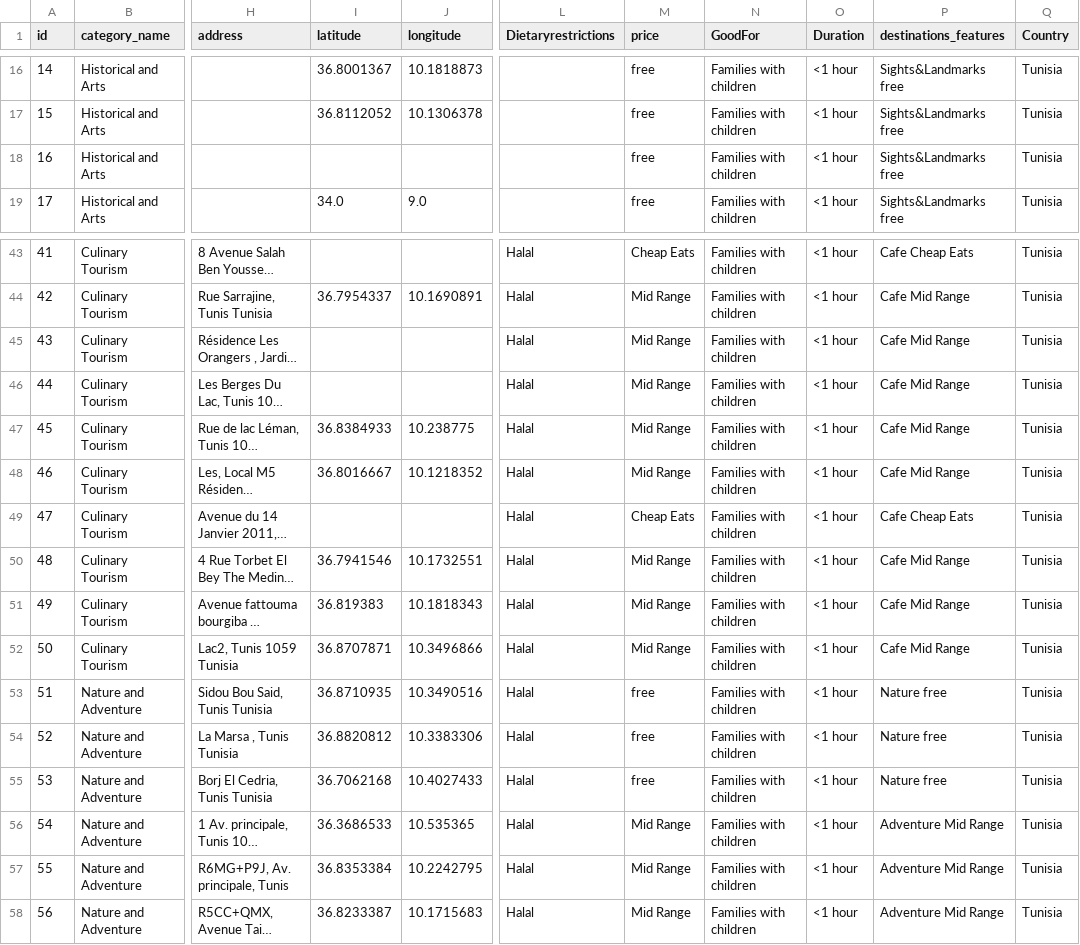
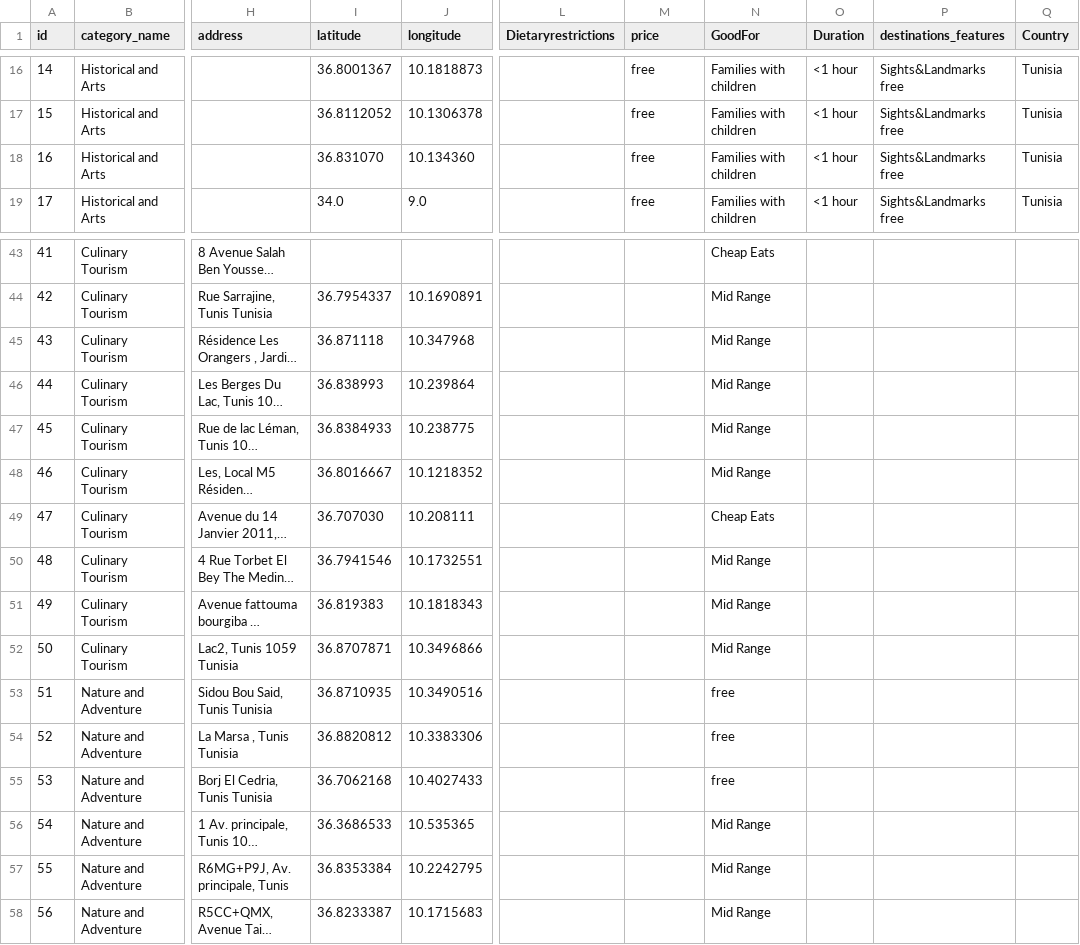
Before and after one commit to GhassenFarjallah/TourismProject, a CSV file: FrontBack/test_00/Tourism.csv, drawn as a sheet; only a part is shown, gaps mark what is left out; long unchanged cells end in …; the diff covers the shown part only; the diff names each change by its address in the sheet, - before the commit and + after, or states it on an @@ line.

Commit message:
DestinationsForAllUsers

```diff
--- a/FrontBack/test_00/Tourism.csv
+++ b/FrontBack/test_00/Tourism.csv
-I18 (latitude): (empty)
+I18 (latitude): 36.831070
-J18 (longitude): (empty)
+J18 (longitude): 10.134360
-L43:L58 (Dietaryrestrictions): Halal
+L43:L58 (Dietaryrestrictions): (empty)
-M43 (price): Cheap Eats
+M43 (price): (empty)
-N43 (GoodFor): Families with children
+N43 (GoodFor): Cheap Eats
-O43:O58 (Duration): <1 hour
+O43:O58 (Duration): (empty)
-P43 (destinations_features): Cafe Cheap Eats
+P43 (destinations_features): (empty)
-Q43:Q58 (Country): Tunisia
+Q43:Q58 (Country): (empty)
-M44:M48 (price): Mid Range
+M44:M48 (price): (empty)
-N44:N48 (GoodFor): Families with children
+N44:N48 (GoodFor): Mid Range
-P44:P48 (destinations_features): Cafe Mid Range
+P44:P48 (destinations_features): (empty)
-I45 (latitude): (empty)
+I45 (latitude): 36.871118
-J45 (longitude): (empty)
+J45 (longitude): 10.347968
-I46 (latitude): (empty)
+I46 (latitude): 36.838993
-J46 (longitude): (empty)
+J46 (longitude): 10.239864
-I49 (latitude): (empty)
+I49 (latitude): 36.707030
-J49 (longitude): (empty)
+J49 (longitude): 10.208111
-M49 (price): Cheap Eats
+M49 (price): (empty)
-N49 (GoodFor): Families with children
+N49 (GoodFor): Cheap Eats
-P49 (destinations_features): Cafe Cheap Eats
+P49 (destinations_features): (empty)
-M50:M52 (price): Mid Range
+M50:M52 (price): (empty)
-N50:N52 (GoodFor): Families with children
+N50:N52 (GoodFor): Mid Range
-P50:P52 (destinations_features): Cafe Mid Range
+P50:P52 (destinations_features): (empty)
-M53:M55 (price): free
+M53:M55 (price): (empty)
-N53:N55 (GoodFor): Families with children
+N53:N55 (GoodFor): free
-P53:P55 (destinations_features): Nature free
+P53:P55 (destinations_features): (empty)
-M56:M58 (price): Mid Range
+M56:M58 (price): (empty)
-N56:N58 (GoodFor): Families with children
+N56:N58 (GoodFor): Mid Range
-P56:P58 (destinations_features): Adventure Mid Range
+P56:P58 (destinations_features): (empty)
```
Also changed, not shown: 79 edited cells elsewhere in this file, 51 other files.
